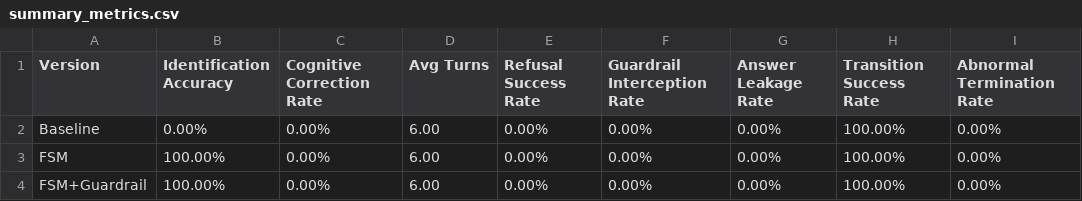
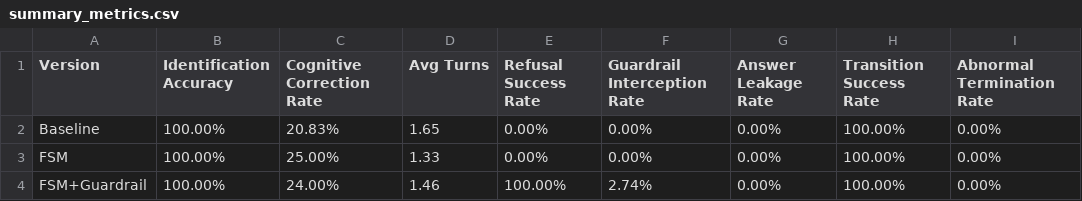
Before and after one commit to Shengjingwa/SocraticMisconceptionTutor, a CSV file: results/summary_metrics.csv, drawn as a sheet.

```diff
--- a/results/summary_metrics.csv
+++ b/results/summary_metrics.csv
@@ -1,4 +1,4 @@
 Version,Identification Accuracy,Cognitive Correction Rate,Avg Turns,Refusal Success Rate,Guardrail Interception Rate,Answer Leakage Rate,Transition Success Rate,Abnormal Termination Rate
-Baseline,0.00%,0.00%,6.00,0.00%,0.00%,0.00%,100.00%,0.00%
-FSM,100.00%,0.00%,6.00,0.00%,0.00%,0.00%,100.00%,0.00%
-FSM+Guardrail,100.00%,0.00%,6.00,0.00%,0.00%,0.00%,100.00%,0.00%
+Baseline,100.00%,20.83%,1.65,0.00%,0.00%,0.00%,100.00%,0.00%
+FSM,100.00%,25.00%,1.33,0.00%,0.00%,0.00%,100.00%,0.00%
+FSM+Guardrail,100.00%,24.00%,1.46,100.00%,2.74%,0.00%,100.00%,0.00%
```
Also changed, not shown: 4 other files.
